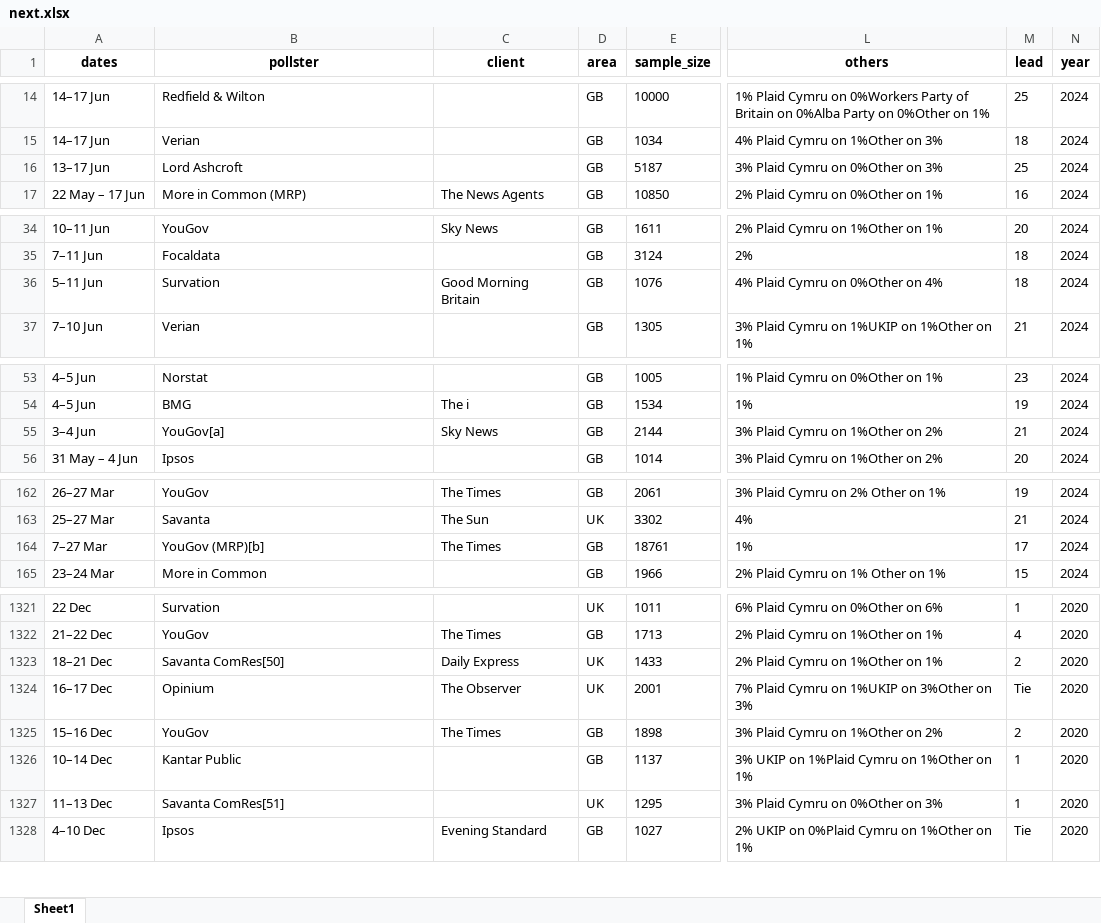
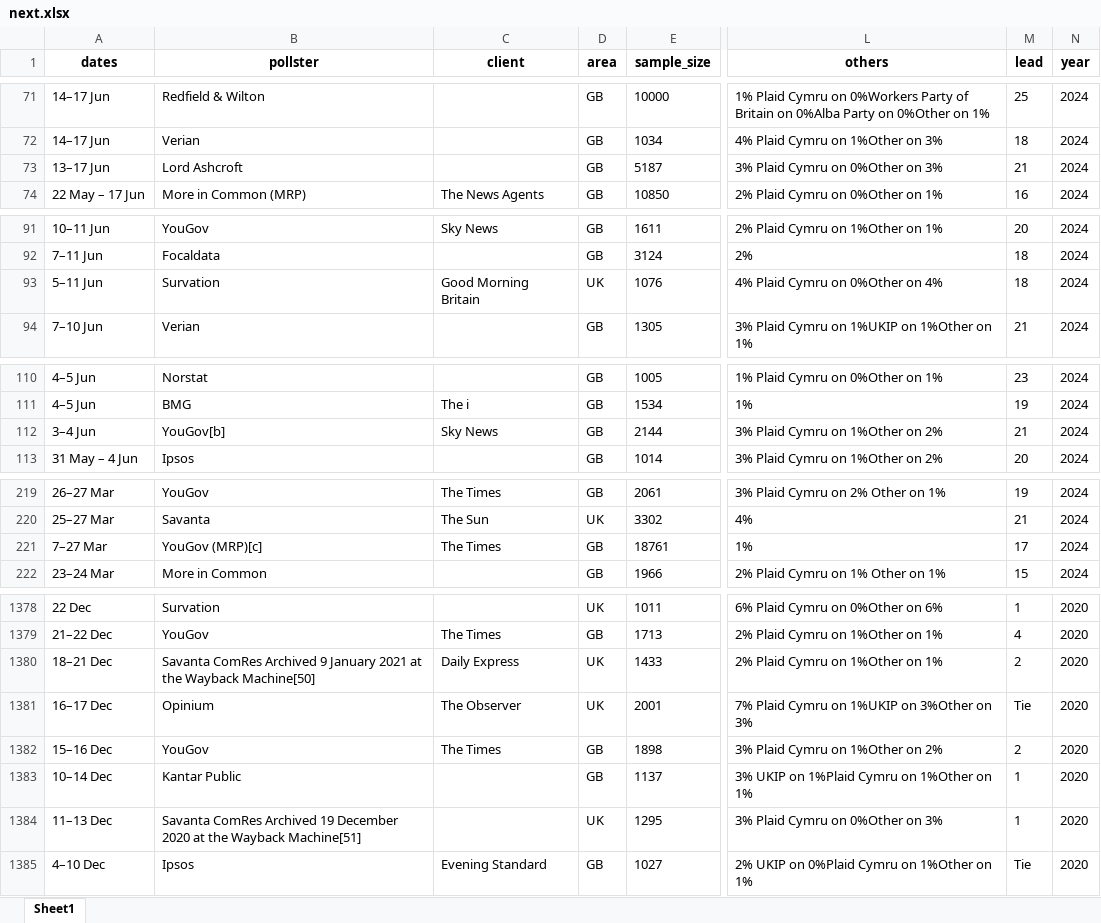
Before and after one commit to AndyLawton/uk_general_election_polls, an Excel workbook: poll_database/excels/next.xlsx, sheet Sheet1, drawn as a sheet; only a part is shown, gaps mark what is left out; values as stored, in another font and other column widths than the file's, no borders; addresses are those after the commit; the diff covers the shown part only; the diff names each change by its address in the sheet, - before the commit and + after, or states it on an @@ line.

```diff
--- a/poll_database/excels/next.xlsx (sheet Sheet1)
+++ b/poll_database/excels/next.xlsx (sheet Sheet1)
-M73 (lead): 25
+M73 (lead): 21
-D93 (area): GB
+D93 (area): UK
-B112 (pollster): YouGov[a]
+B112 (pollster): YouGov[b]
-B221 (pollster): YouGov (MRP)[b]
+B221 (pollster): YouGov (MRP)[c]
-B1380 (pollster): Savanta ComRes[50]
+B1380 (pollster): Savanta ComRes Archived 9 January 2021 at the Wayback Machine[50]
-B1384 (pollster): Savanta ComRes[51]
+B1384 (pollster): Savanta ComRes Archived 19 December 2020 at the Wayback Machine[51]
```
Also changed, not shown: 57 added rows and 57 edited cells elsewhere in this sheet, poll_database/poll_database.xlsx, 9 other files.
